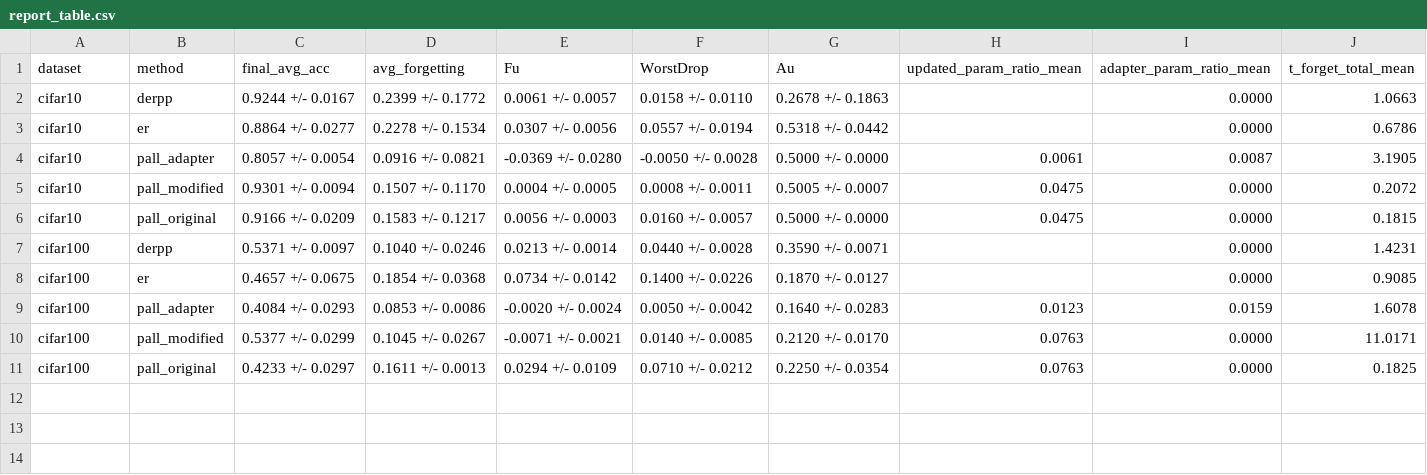
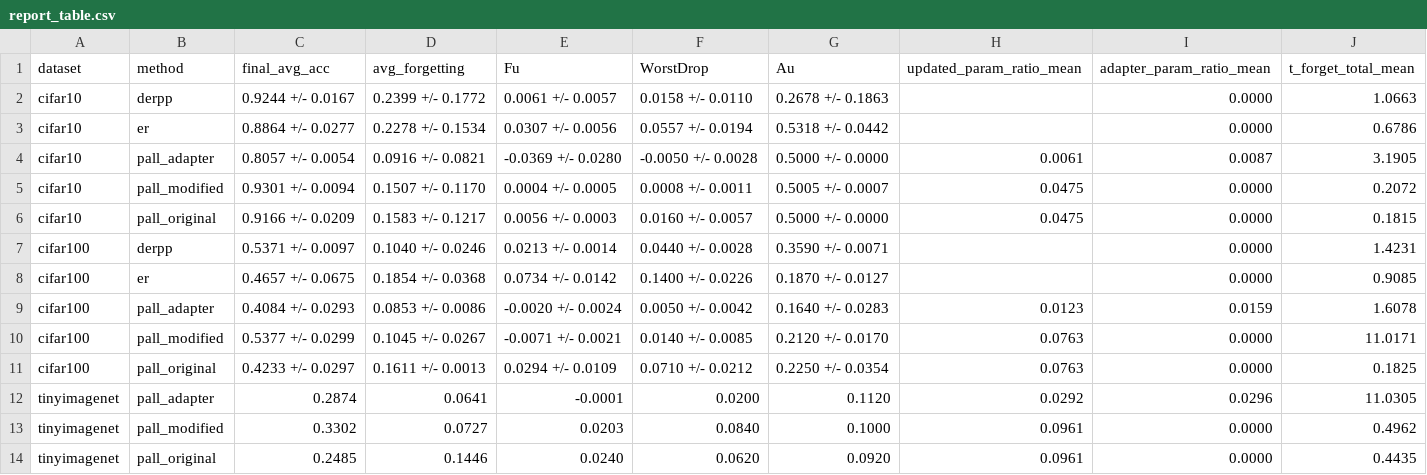
Before and after one commit to Fatemerjn/EPALL, a CSV file: results/thesis/report_table.csv, drawn as a sheet; the diff names each change by its address in the sheet, - before the commit and + after, or states it on an @@ line.

```diff
--- a/results/thesis/report_table.csv
+++ b/results/thesis/report_table.csv
+row 12: tinyimagenet | pall_adapter | 0.2874 | 0.0641 | -0.0001 | 0.0200 | 0.1120 | 0.0292 | 0.0296 | 11.0305
+row 13: tinyimagenet | pall_modified | 0.3302 | 0.0727 | 0.0203 | 0.0840 | 0.1000 | 0.0961 | 0.0000 | 0.4962
+row 14: tinyimagenet | pall_original | 0.2485 | 0.1446 | 0.0240 | 0.0620 | 0.0920 | 0.0961 | 0.0000 | 0.4435
```
Also changed, not shown: results/thesis/thesis_final_table.csv, 10 other files.
